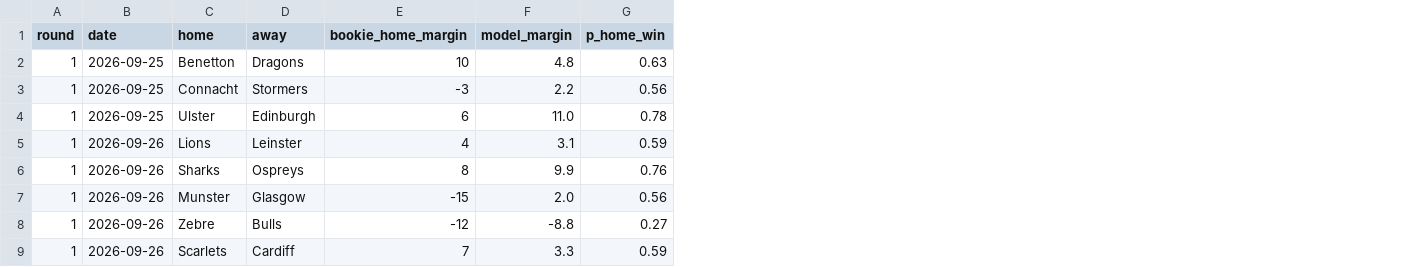
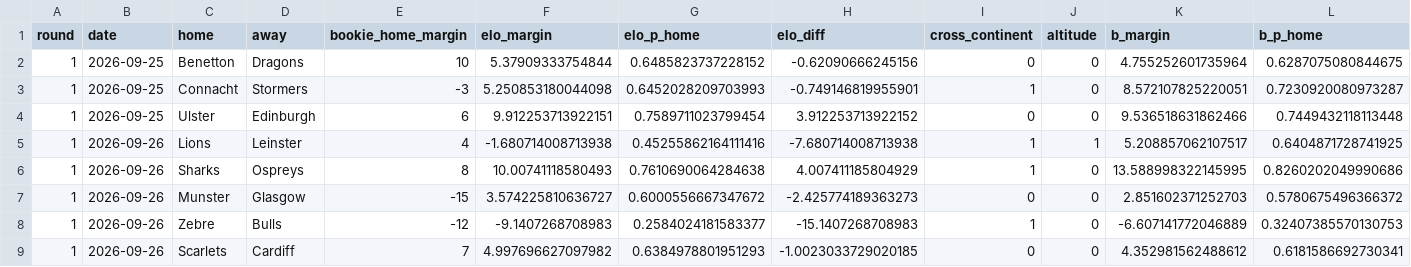
Before and after one commit to DuranP1610/URC-Prediction, a CSV file: data/predictions_log.csv, drawn as a sheet; removed rows and columns are numbered as before the commit, all else as after; the diff names each change by its address in the sheet, - before the commit and + after, or states it on an @@ line.

Commit message:
round 1 predictions: Elo + Model B (linear: elo_diff + travel + altitude)

```diff
--- a/data/predictions_log.csv
+++ b/data/predictions_log.csv
-column F (model_margin), rows 2-9: 4.8 | 2.2 | 11.0 | 3.1 | 9.9 | 2.0 | -8.8 | 3.3
-column G (p_home_win), rows 2-9: 0.63 | 0.56 | 0.78 | 0.59 | 0.76 | 0.56 | 0.27 | 0.59
+column F (elo_margin), rows 2-9: 5.37909333754844 | 5.250853180044098 | 9.912253713922151 | -1.680714008713938 | 10.00741118580493 | 3.574225810636727 | -9.1407268708983 | 4.997696627097982
+column G (elo_p_home), rows 2-9: 0.6485823737228152 | 0.6452028209703993 | 0.7589711023799454 | 0.45255862164111416 | 0.7610690064284638 | 0.6000556667347672 | 0.2584024181583377 | 0.6384978801951293
+column H (elo_diff), rows 2-9: -0.62090666245156 | -0.749146819955901 | 3.912253713922152 | -7.680714008713938 | 4.007411185804929 | -2.425774189363273 | -15.1407268708983 | -1.0023033729020185
+column I (cross_continent), rows 2-9: 0 | 1 | 0 | 1 | 1 | 0 | 1 | 0
+column J (altitude), rows 2-9: 0 | 0 | 0 | 1 | 0 | 0 | 0 | 0
+column K (b_margin), rows 2-9: 4.755252601735964 | 8.572107825220051 | 9.536518631862466 | 5.208857062107517 | 13.588998322145995 | 2.851602371252703 | -6.607141772046889 | 4.352981562488612
+column L (b_p_home), rows 2-9: 0.6287075080844675 | 0.7230920080973287 | 0.7449432118113448 | 0.6404871728741925 | 0.8260202049990686 | 0.5780675496366372 | 0.32407385570130753 | 0.6181586692730341
```
Also changed, not shown: 1 other file.
